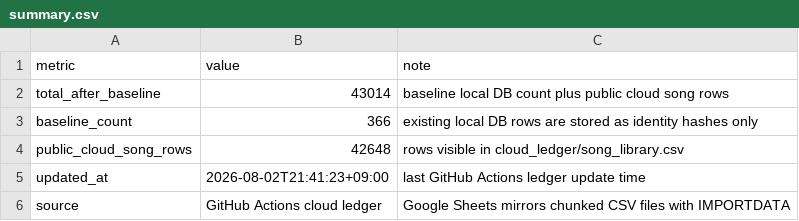
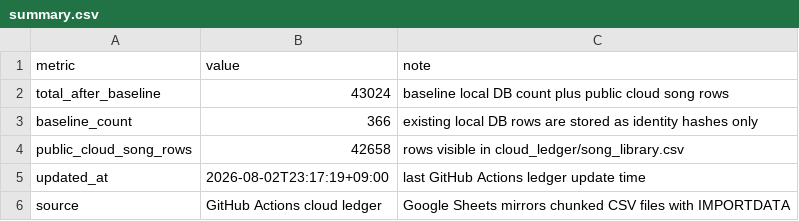
Before and after one commit to AhnYoungseok/producing, a CSV file: cloud_ledger/summary.csv, drawn as a sheet.

```diff
--- a/cloud_ledger/summary.csv
+++ b/cloud_ledger/summary.csv
@@ -1,6 +1,6 @@
 metric,value,note
-total_after_baseline,43014,baseline local DB count plus public cloud song rows
+total_after_baseline,43024,baseline local DB count plus public cloud song rows
 baseline_count,366,existing local DB rows are stored as identity hashes only
-public_cloud_song_rows,42648,rows visible in cloud_ledger/song_library.csv
-updated_at,2026-08-02T21:41:23+09:00,last GitHub Actions ledger update time
+public_cloud_song_rows,42658,rows visible in cloud_ledger/song_library.csv
+updated_at,2026-08-02T23:17:19+09:00,last GitHub Actions ledger update time
 source,GitHub Actions cloud ledger,Google Sheets mirrors chunked CSV files with IMPORTDATA
```
Also changed, not shown: cloud_ledger/sheet_chunks/song_library_sheet_part_013.csv, cloud_ledger/sheet_chunks/summary_sheet.csv, 1 other file.
